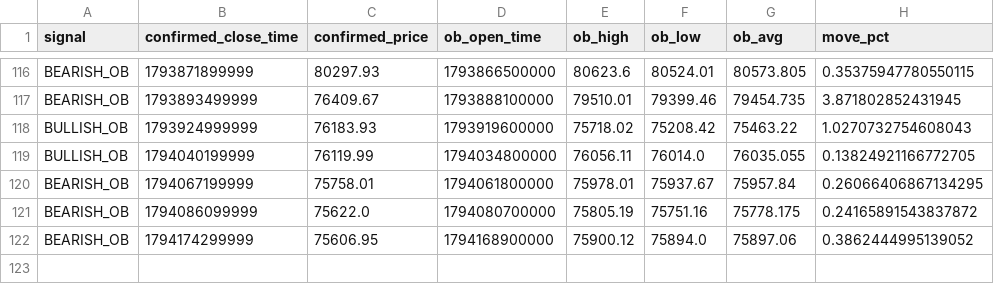
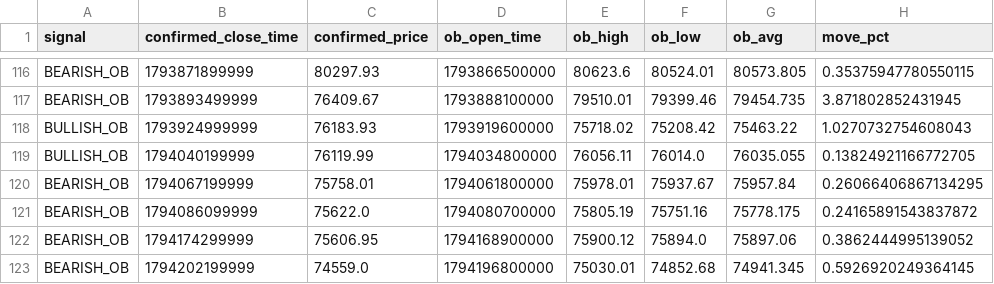
Before and after one commit to rahulrtk74747474-glitch/Scraping_and_testing, a CSV file: data/ob_btcusdt_signals.csv, drawn as a sheet; only a part is shown, gaps mark what is left out.

```diff
--- a/data/ob_btcusdt_signals.csv
+++ b/data/ob_btcusdt_signals.csv
@@ -122 +122,2 @@ BEARISH_OB,1794086099999,75622.0,1794080700000,75805.19,75751.16,75778.175,0.241
 BEARISH_OB,1794174299999,75606.95,1794168900000,75900.12,75894.0,75897.06,0.3862444995139052
+BEARISH_OB,1794202199999,74559.0,1794196800000,75030.01,74852.68,74941.345,0.5926920249364145
```
Also changed, not shown: data/ob_btcusdt_snapshots.csv, 2 other files.
